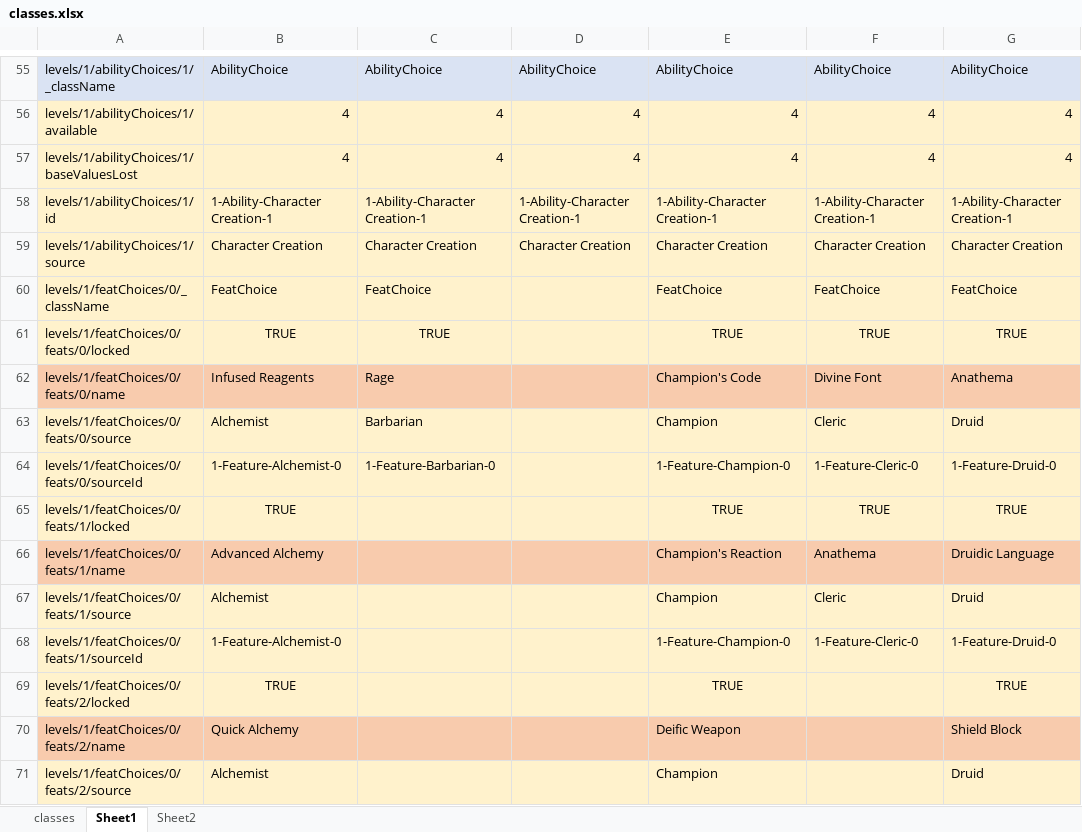
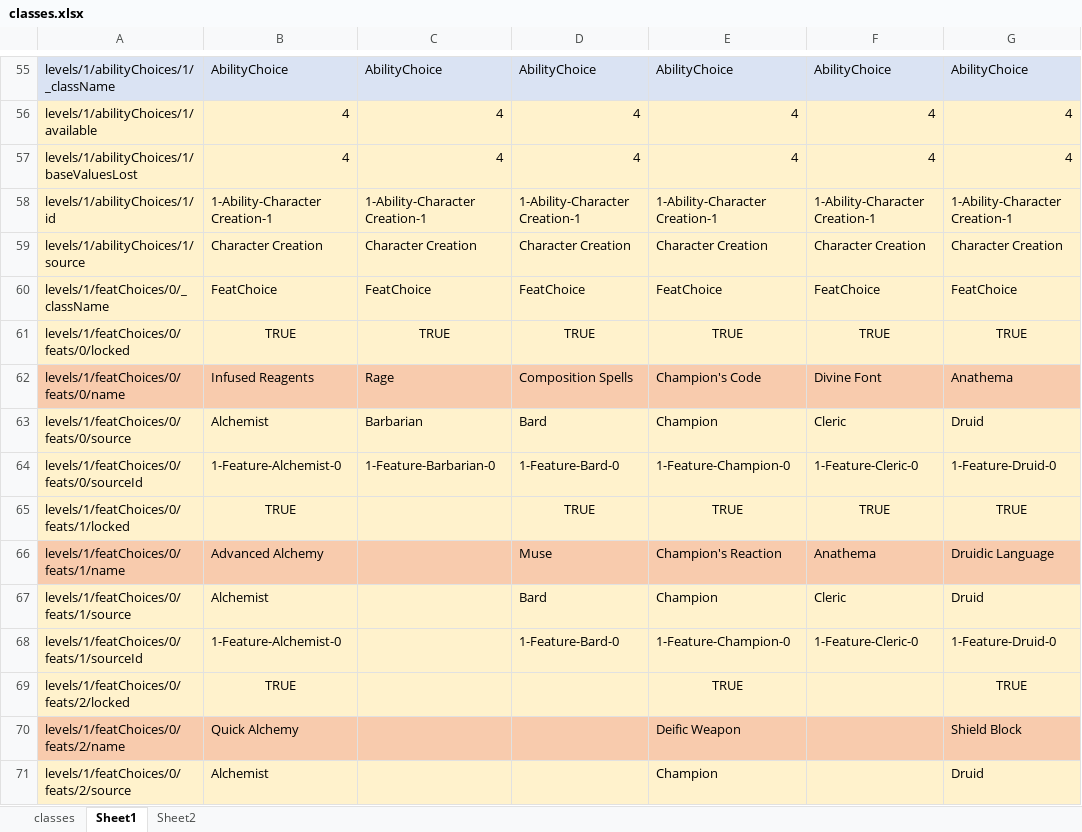
Before and after one commit to bukiro/PECS, an Excel workbook: classes.xlsx, sheet Sheet1, drawn as a sheet; only a part is shown, gaps mark what is left out; values as stored, in another font and other column widths than the file's, no borders; conditional formats not drawn; 1 other sheet too large or unreadable and not compared; the diff covers the shown part only; the diff names each change by its address in the sheet, - before the commit and + after, or states it on an @@ line.

```diff
--- a/classes.xlsx (sheet Sheet1)
+++ b/classes.xlsx (sheet Sheet1)
-D60: (empty)
+D60: FeatChoice
-D61: (empty)
+D61: TRUE
-D62: (empty)
+D62: Composition Spells
-D63: (empty)
+D63: Bard
-D64: (empty)
+D64: 1-Feature-Bard-0
-D65: (empty)
+D65: TRUE
-D66: (empty)
+D66: Muse
-D67: (empty)
+D67: Bard
-D68: (empty)
+D68: 1-Feature-Bard-0
```
Also changed, not shown: 2 added rows and 29 edited cells elsewhere in this sheet, formulas that keep their value, 41 other files.
